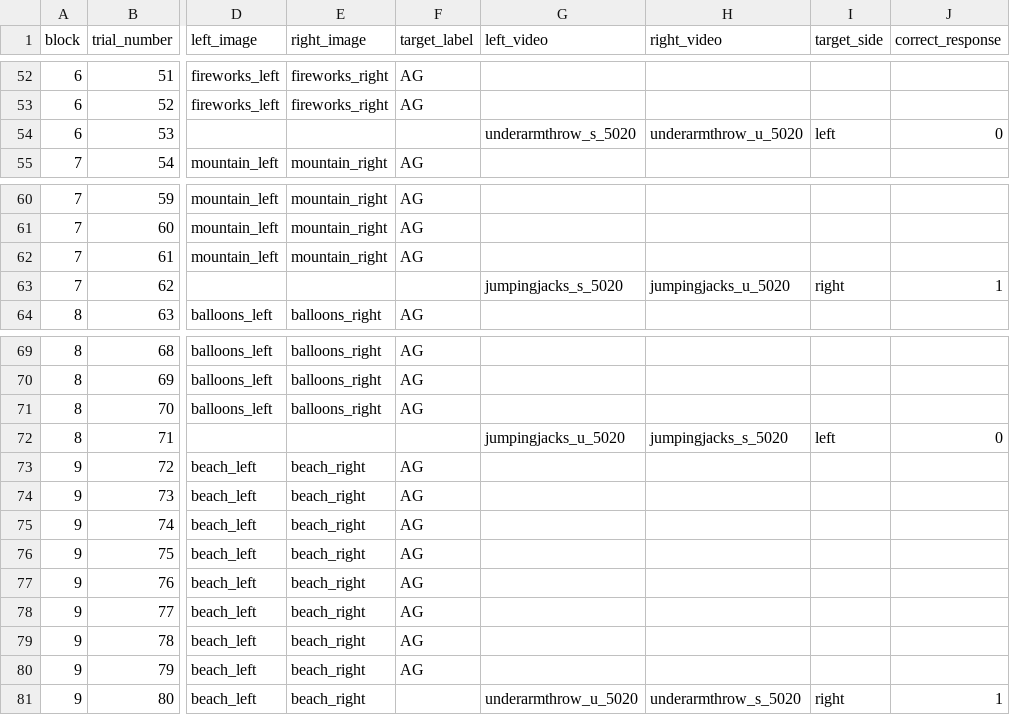
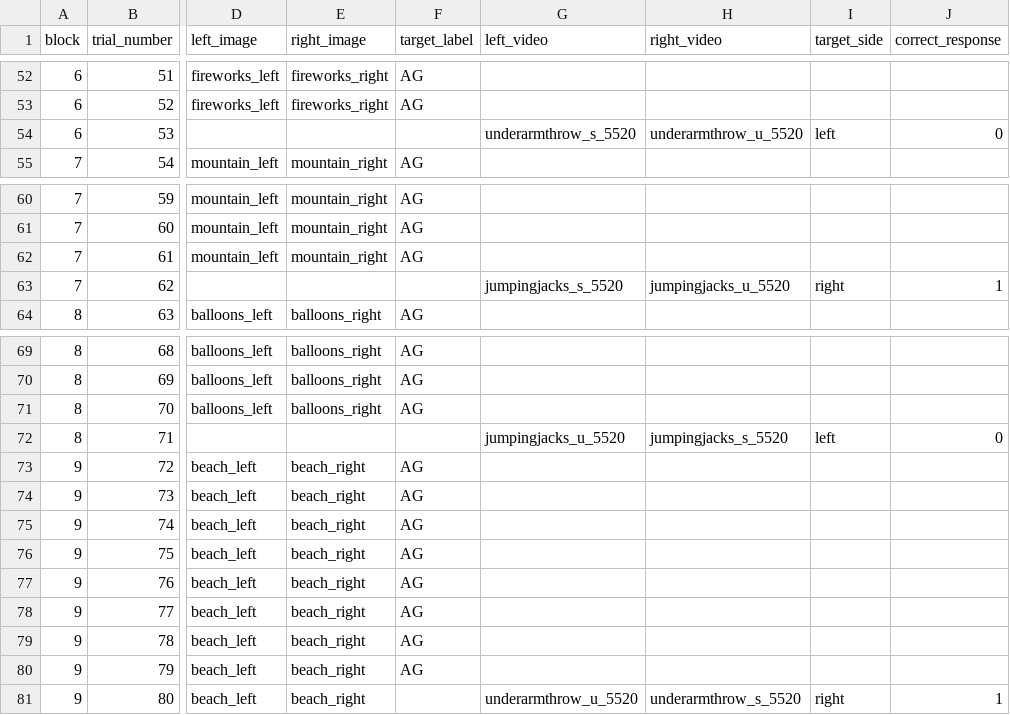
Before and after one commit to hjweaver4/BioMAP, a CSV file: orders/bioMap_order1.csv, drawn as a sheet; only a part is shown, gaps mark what is left out; the diff covers the shown part only; the diff names each change by its address in the sheet, - before the commit and + after, or states it on an @@ line.

```diff
--- a/orders/bioMap_order1.csv
+++ b/orders/bioMap_order1.csv
-G54 (left_video): underarmthrow_s_5020
+G54 (left_video): underarmthrow_s_5520
-H54 (right_video): underarmthrow_u_5020
+H54 (right_video): underarmthrow_u_5520
-G63 (left_video): jumpingjacks_s_5020
+G63 (left_video): jumpingjacks_s_5520
-H63 (right_video): jumpingjacks_u_5020
+H63 (right_video): jumpingjacks_u_5520
-G72 (left_video): jumpingjacks_u_5020
+G72 (left_video): jumpingjacks_u_5520
-H72 (right_video): jumpingjacks_s_5020
+H72 (right_video): jumpingjacks_s_5520
-G81 (left_video): underarmthrow_u_5020
+G81 (left_video): underarmthrow_u_5520
-H81 (right_video): underarmthrow_s_5020
+H81 (right_video): underarmthrow_s_5520
```
Also changed, not shown: 16 edited cells elsewhere in this file, 45 other files.
